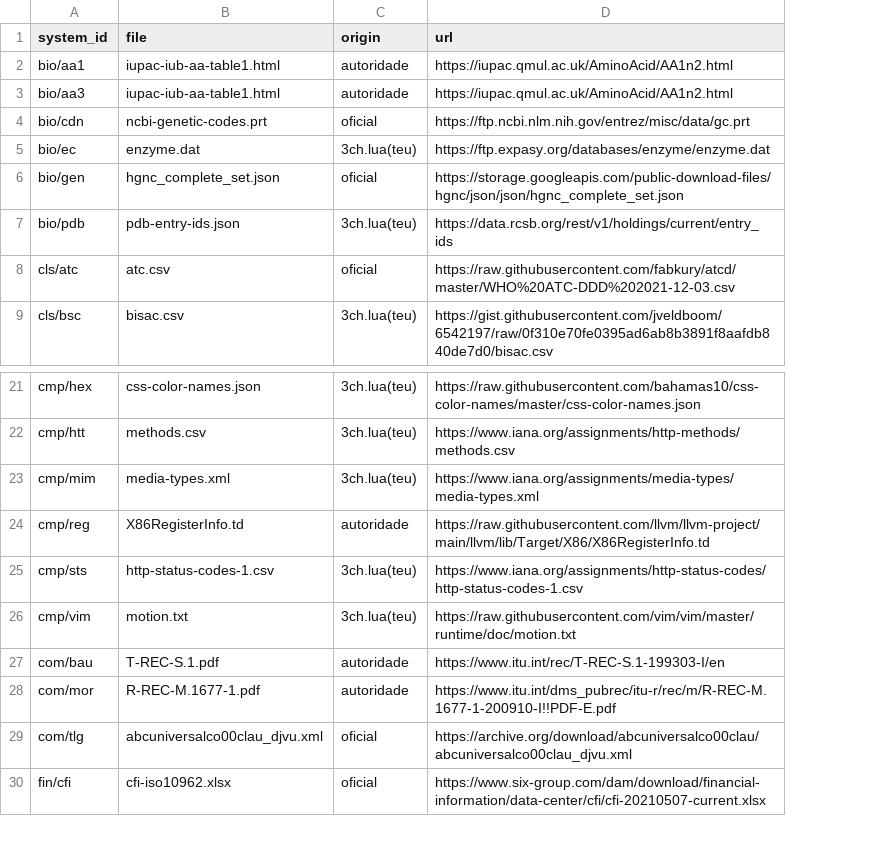
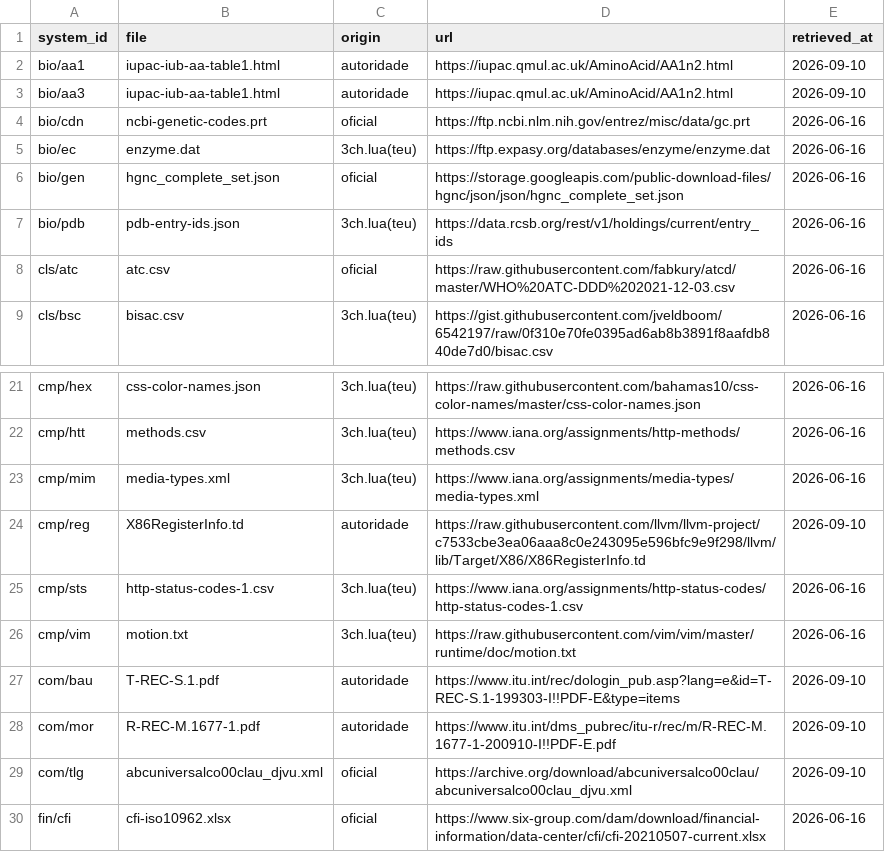
Before and after one commit to brennercruvinel/3char-pipeline, a TSV file: history/SOURCES.tsv, drawn as a sheet; only a part is shown, gaps mark what is left out; the diff names each change by its address in the sheet, - before the commit and + after, or states it on an @@ line.

Commit message:
Fill every empty label, fix three parsers and publish all 64 systems
Empty labels go from 258,985 to zero. Official sources, each pinned and checksummed, name the entries that the main list gives only as codes: wwPDB and RCSB entry titles, IANA Root Zone Database managers, the NAME line of the git manual pages, W3C, OpenID and IANA definitions, RFC 6742 and RFC 7208, shared-mime-info, Linguist and mime-db names, and SEC issuer names.

com/tlg is rebuilt with columns detected per page: 15,672 code words with their phrases, replacing 7,359 rows in which the first word of the phrase often stood in for the code. wrt/tz abbreviations are now those zic prints. grf/lpg is taken from the PG-Schema grammar, and grf/gql no longer counts whitespace rules as keywords.

retrieved_at is recorded in history/SOURCES.tsv instead of being read from file modification times. Three URLs now reproduce their raw file: the ICD-10-CM zip, the pinned LLVM commit and the ITU PDF. similarity.py measures shared codes between systems and draws two figures. The six systems with license_status problem are published with that status unchanged.

```diff
--- a/history/SOURCES.tsv
+++ b/history/SOURCES.tsv
+column E (retrieved_at), rows 2-9: 2026-09-10 | 2026-09-10 | 2026-06-16 | 2026-06-16 | 2026-06-16 | 2026-06-16 | 2026-06-16 | 2026-06-16; rows 21-30: 2026-06-16 | 2026-06-16 | 2026-06-16 | 2026-09-10 | 2026-06-16 | 2026-06-16 | 2026-09-10 | 2026-09-10 | 2026-09-10 | 2026-06-16
-D24 (url): https://raw.githubusercontent.com/llvm/llvm-project/main/llvm/lib/Target/X86/X86RegisterInfo.td
+D24 (url): https://raw.githubusercontent.com/llvm/llvm-project/c7533cbe3ea06aaa8c0e243095e596bfc9e9f298/llvm/lib/Target/X86/X86RegisterInfo.td
-D27 (url): https://www.itu.int/rec/T-REC-S.1-199303-I/en
+D27 (url): https://www.itu.int/rec/dologin_pub.asp?lang=e&id=T-REC-S.1-199303-I!!PDF-E&type=items
```
Also changed, not shown: CHECKSUMS.tsv, deposit/MANIFEST.tsv, 19 other files.
